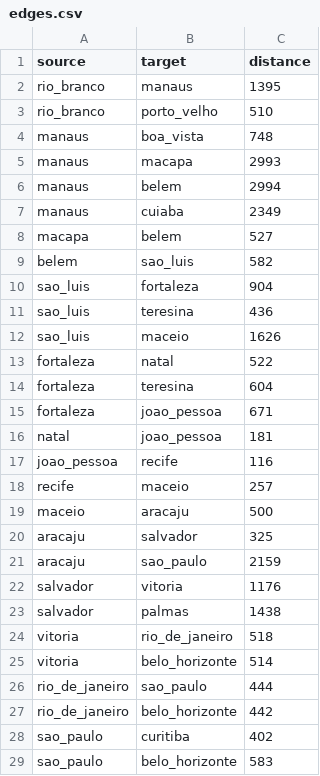
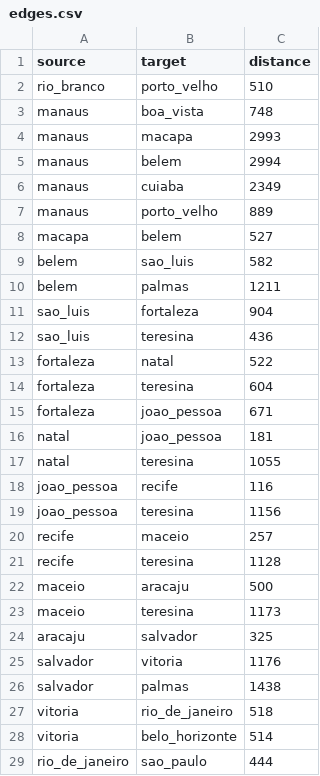
Before and after one commit to johnfercher/medium-logistic, a CSV file: data/edges.csv, drawn as a sheet; only a part is shown; the shorter side is filled out with more unchanged rows; the diff covers the shown part only.

```diff
--- a/data/edges.csv
+++ b/data/edges.csv
@@ -1,3 +1,2 @@
 source,target,distance
-rio_branco,manaus,1395
 rio_branco,porto_velho,510
@@ -7,7 +6,8 @@ manaus,belem,2994
 manaus,cuiaba,2349
+manaus,porto_velho,889
 macapa,belem,527
 belem,sao_luis,582
+belem,palmas,1211
 sao_luis,fortaleza,904
 sao_luis,teresina,436
-sao_luis,maceio,1626
 fortaleza,natal,522
@@ -16,7 +16,10 @@ fortaleza,joao_pessoa,671
 natal,joao_pessoa,181
+natal,teresina,1055
 joao_pessoa,recife,116
+joao_pessoa,teresina,1156
 recife,maceio,257
+recife,teresina,1128
 maceio,aracaju,500
+maceio,teresina,1173
 aracaju,salvador,325
-aracaju,sao_paulo,2159
 salvador,vitoria,1176
```
Also changed, not shown: 7 added rows and 1 removed row elsewhere in this file, 4 other files.
